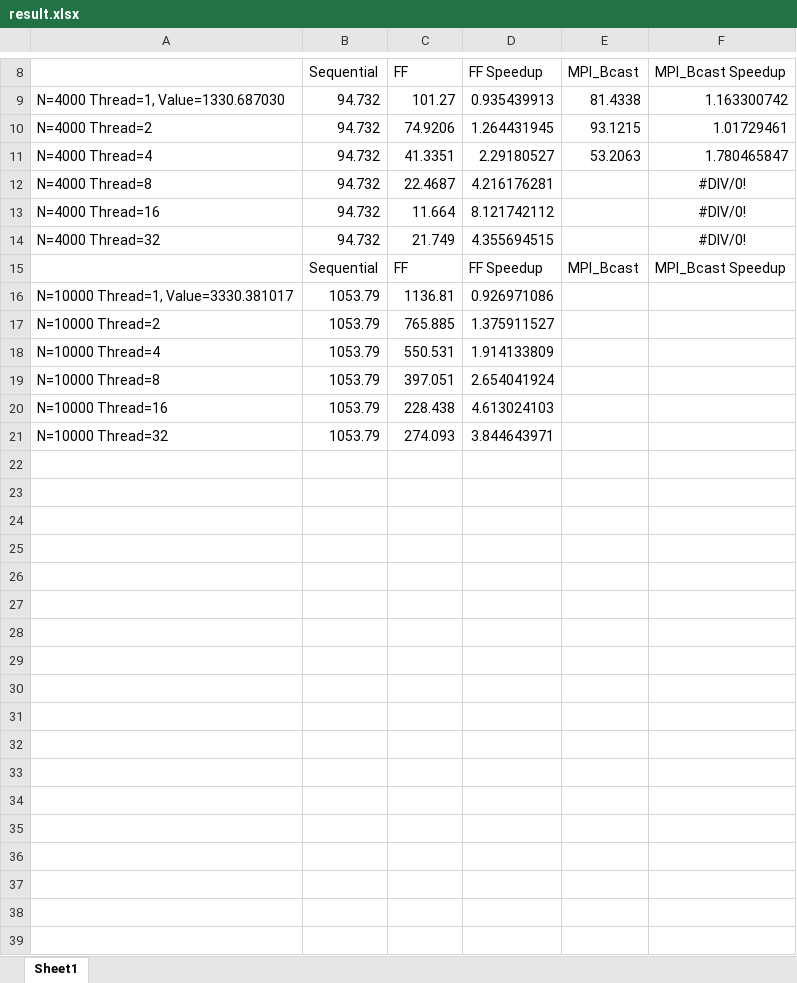
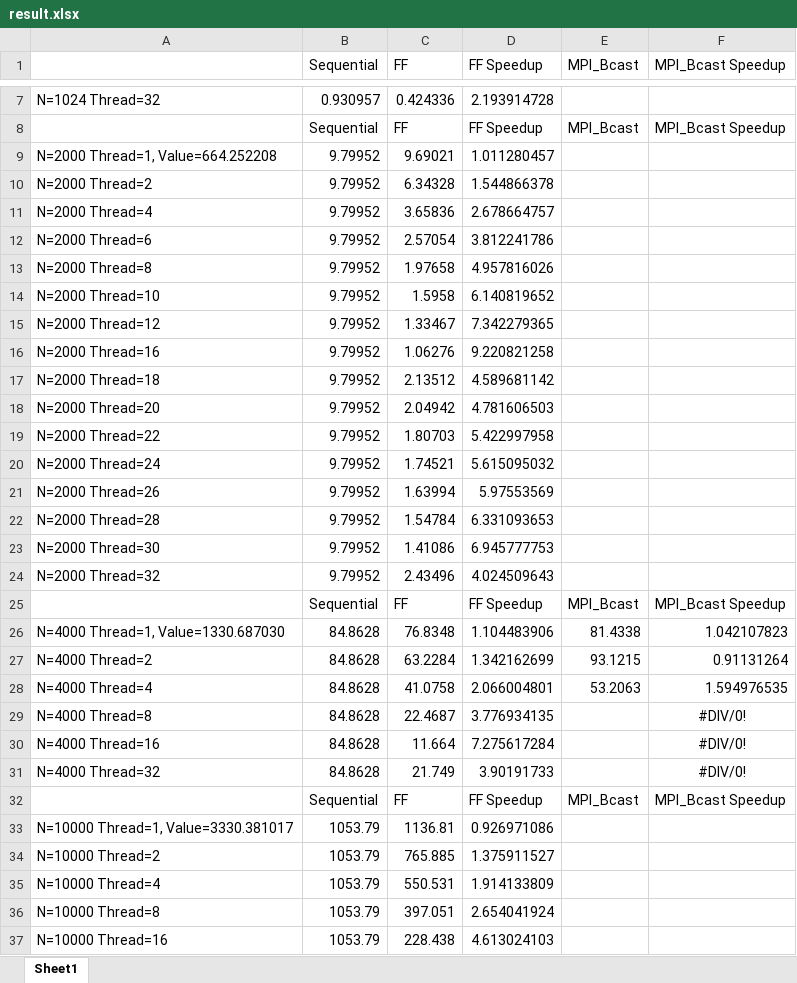
Before and after one commit to Benocci/SPM, an Excel workbook: ExamProject/result.xlsx, sheet Sheet1, drawn as a sheet; only a part is shown, gaps mark what is left out; the shorter side is filled out with more unchanged rows; values as stored, in another font and other column widths than the file's, no borders; addresses are those after the commit; the diff covers the shown part only; the diff names each change by its address in the sheet, - before the commit and + after, or states it on an @@ line.

```diff
--- a/ExamProject/result.xlsx (sheet Sheet1)
+++ b/ExamProject/result.xlsx (sheet Sheet1)
+row 7: N=1024 Thread=32 | 0.930957 | 0.424336 | 2.193914728
+row 8:  | Sequential | FF | FF Speedup | MPI_Bcast | MPI_Bcast Speedup
+row 9: N=2000 Thread=1, Value=664.252208 | 9.79952 | 9.69021 | 1.011280457
+row 10: N=2000 Thread=2 | 9.79952 | 6.34328 | 1.544866378
+row 11: N=2000 Thread=4 | 9.79952 | 3.65836 | 2.678664757
+row 12: N=2000 Thread=6 | 9.79952 | 2.57054 | 3.812241786
+row 13: N=2000 Thread=8 | 9.79952 | 1.97658 | 4.957816026
+row 14: N=2000 Thread=10 | 9.79952 | 1.5958 | 6.140819652
+row 15: N=2000 Thread=12 | 9.79952 | 1.33467 | 7.342279365
+row 16: N=2000 Thread=16 | 9.79952 | 1.06276 | 9.220821258
+row 17: N=2000 Thread=18 | 9.79952 | 2.13512 | 4.589681142
+row 18: N=2000 Thread=20 | 9.79952 | 2.04942 | 4.781606503
+row 19: N=2000 Thread=22 | 9.79952 | 1.80703 | 5.422997958
+row 20: N=2000 Thread=24 | 9.79952 | 1.74521 | 5.615095032
+row 21: N=2000 Thread=26 | 9.79952 | 1.63994 | 5.97553569
+row 22: N=2000 Thread=28 | 9.79952 | 1.54784 | 6.331093653
+row 23: N=2000 Thread=30 | 9.79952 | 1.41086 | 6.945777753
+row 24: N=2000 Thread=32 | 9.79952 | 2.43496 | 4.024509643
+row 25:  | Sequential | FF | FF Speedup | MPI_Bcast | MPI_Bcast Speedup
-B26:B31 (Sequential): 94.732
+B26:B31 (Sequential): 84.8628
-C26 (FF): 101.27
+C26 (FF): 76.8348
-D26 (FF Speedup): 0.935439913
+D26 (FF Speedup): 1.104483906
-F26 (MPI_Bcast Speedup): 1.163300742
+F26 (MPI_Bcast Speedup): 1.042107823
-C27 (FF): 74.9206
+C27 (FF): 63.2284
-D27 (FF Speedup): 1.264431945
+D27 (FF Speedup): 1.342162699
-F27 (MPI_Bcast Speedup): 1.01729461
+F27 (MPI_Bcast Speedup): 0.91131264
-C28 (FF): 41.3351
+C28 (FF): 41.0758
-D28 (FF Speedup): 2.29180527
+D28 (FF Speedup): 2.066004801
-F28 (MPI_Bcast Speedup): 1.780465847
+F28 (MPI_Bcast Speedup): 1.594976535
-D29 (FF Speedup): 4.216176281
+D29 (FF Speedup): 3.776934135
-D30 (FF Speedup): 8.121742112
+D30 (FF Speedup): 7.275617284
-D31 (FF Speedup): 4.355694515
+D31 (FF Speedup): 3.90191733
```
Also changed, not shown: 5 added rows and 7 removed rows elsewhere in this sheet, formulas that keep their value, 2 other files.
